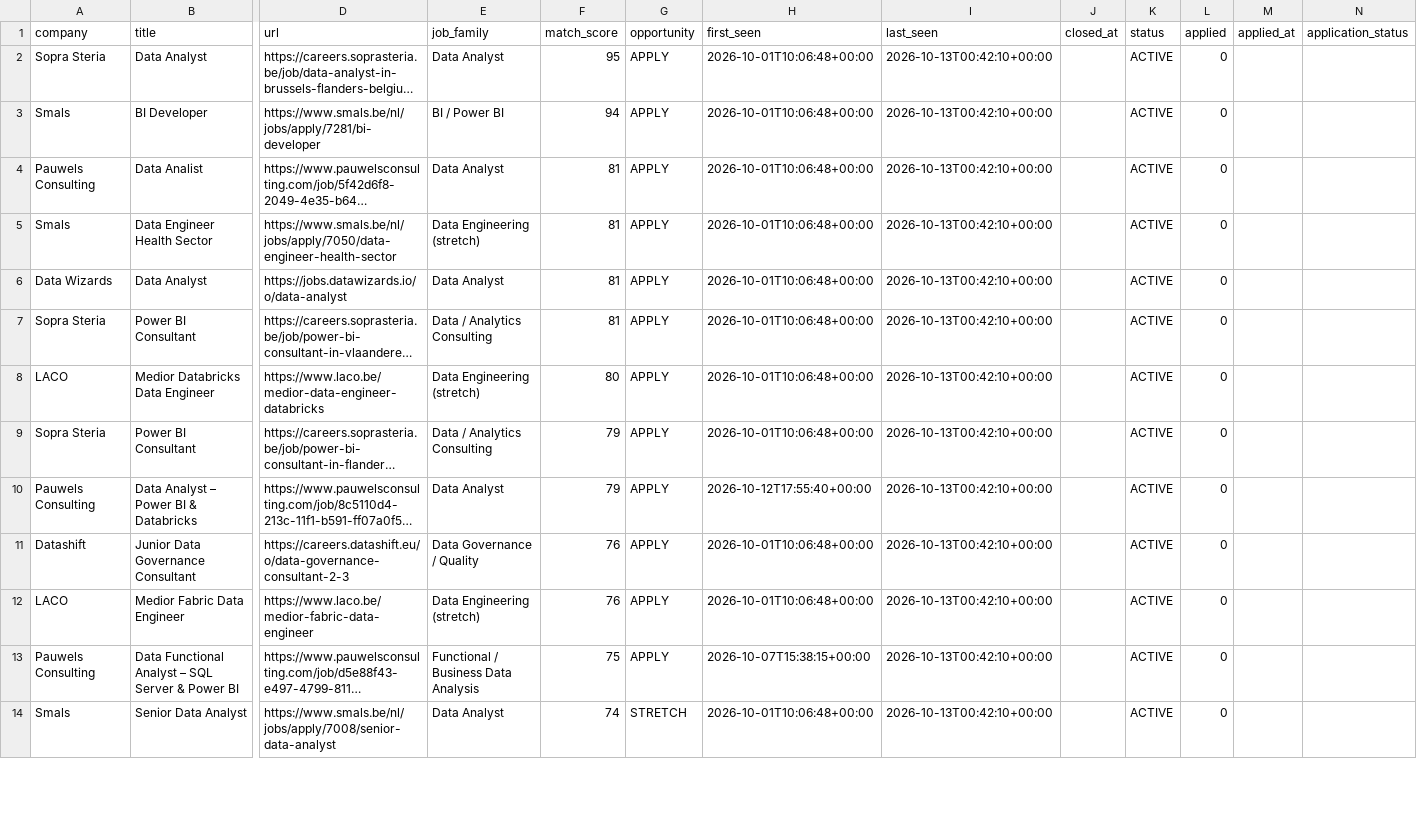
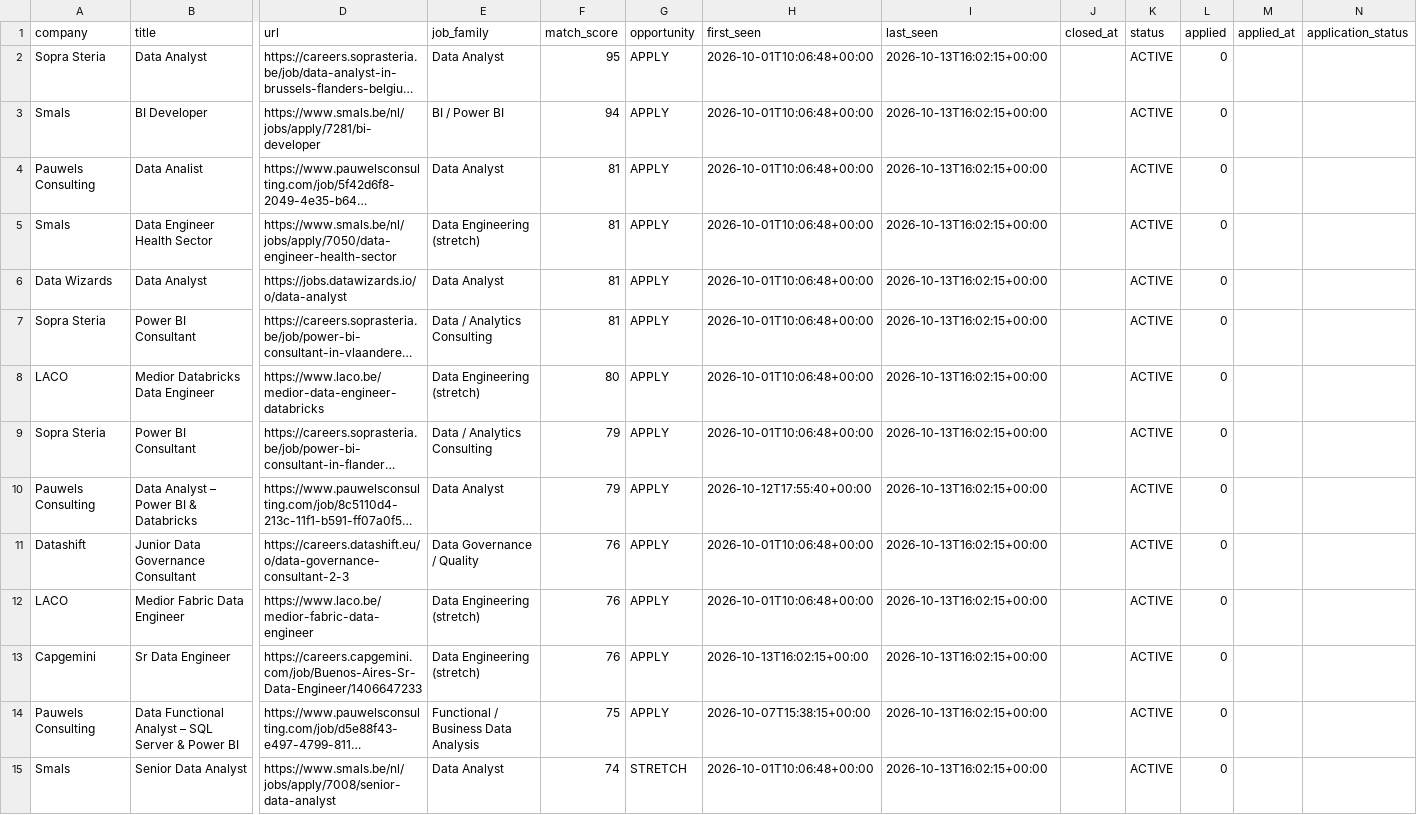
Before and after one commit to Hamza-Toulni/jobscraper, a CSV file: V6.1/job_market_history.csv, drawn as a sheet; only a part is shown, gaps mark what is left out; long unchanged cells end in …; addresses are those after the commit; rows hold the shown columns only; the diff covers the shown part only; the diff names each change by its address in the sheet, - before the commit and + after, or states it on an @@ line.

```diff
--- a/V6.1/job_market_history.csv
+++ b/V6.1/job_market_history.csv
-I2:I12 (last_seen): 2026-10-13T00:42:10+00:00
+I2:I12 (last_seen): 2026-10-13T16:02:15+00:00
+row 13: Capgemini | Sr Data Engineer | https://careers.capgemini.com/job/Buenos-Aires-Sr-Data-Engineer/1406647233 | Data Engineering (stretch) | 76 | APPLY | 2026-10-13T16:02:15+00:00 | 2026-10-13T16:02:15+00:00 |  | ACTIVE | 0
-I14:I15 (last_seen): 2026-10-13T00:42:10+00:00
+I14:I15 (last_seen): 2026-10-13T16:02:15+00:00
```
Also changed, not shown: 30 edited cells elsewhere in this file, 2 other files.
